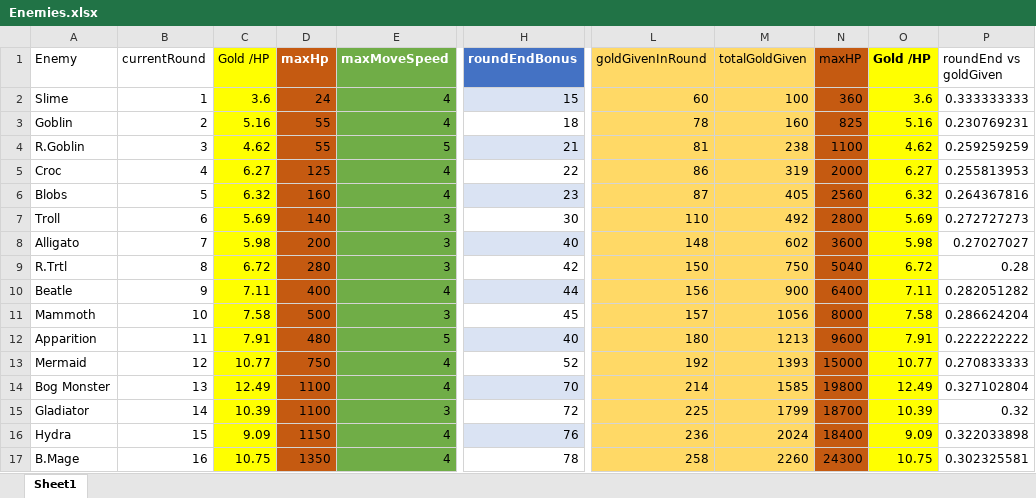
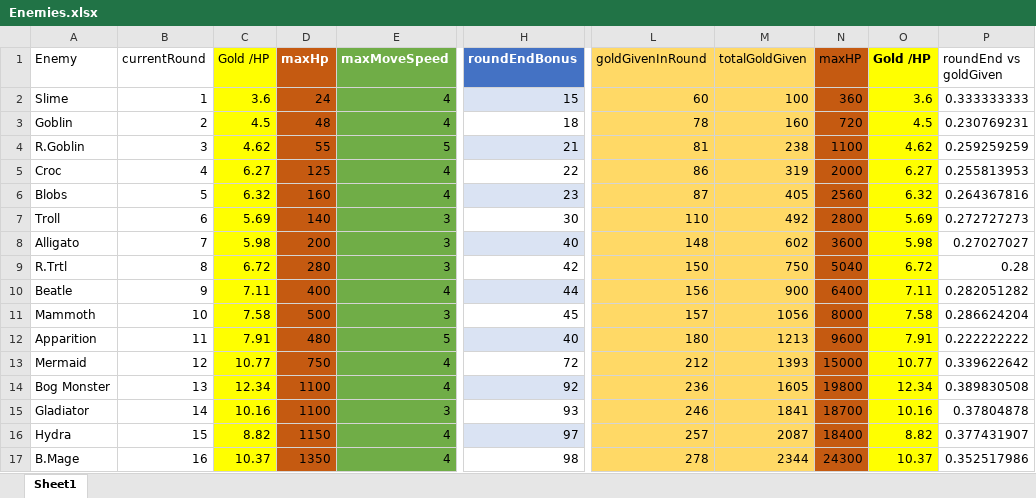
Before and after one commit to m3e/TowerDefense, an Excel workbook: enemies/Enemies.xlsx, sheet Sheet1, drawn as a sheet; only a part is shown, gaps mark what is left out; values as stored, in another font and other column widths than the file's, no borders; table styles not drawn; the diff covers the shown part only; the diff names each change by its address in the sheet, - before the commit and + after, or states it on an @@ line.

```diff
--- a/enemies/Enemies.xlsx (sheet Sheet1)
+++ b/enemies/Enemies.xlsx (sheet Sheet1)
-C3 (Gold /HP): 5.16
+C3 (Gold /HP): 4.5
-D3 (maxHp): 55
+D3 (maxHp): 48
-N3 (maxHP): 825
+N3 (maxHP): 720
-O3 (Gold /HP): 5.16
+O3 (Gold /HP): 4.5
-H13 (roundEndBonus): 52
+H13 (roundEndBonus): 72
-L13 (goldGivenInRound): 192
+L13 (goldGivenInRound): 212
-P13 (roundEnd vs goldGiven): 0.270833333
+P13 (roundEnd vs goldGiven): 0.339622642
-C14 (Gold /HP): 12.49
+C14 (Gold /HP): 12.34
-H14 (roundEndBonus): 70
+H14 (roundEndBonus): 92
-L14 (goldGivenInRound): 214
+L14 (goldGivenInRound): 236
-M14 (totalGoldGiven): 1585
+M14 (totalGoldGiven): 1605
-O14 (Gold /HP): 12.49
+O14 (Gold /HP): 12.34
-P14 (roundEnd vs goldGiven): 0.327102804
+P14 (roundEnd vs goldGiven): 0.389830508
-C15 (Gold /HP): 10.39
+C15 (Gold /HP): 10.16
-H15 (roundEndBonus): 72
+H15 (roundEndBonus): 93
-L15 (goldGivenInRound): 225
+L15 (goldGivenInRound): 246
-M15 (totalGoldGiven): 1799
+M15 (totalGoldGiven): 1841
-O15 (Gold /HP): 10.39
+O15 (Gold /HP): 10.16
-P15 (roundEnd vs goldGiven): 0.32
+P15 (roundEnd vs goldGiven): 0.37804878
-C16 (Gold /HP): 9.09
+C16 (Gold /HP): 8.82
-H16 (roundEndBonus): 76
+H16 (roundEndBonus): 97
-L16 (goldGivenInRound): 236
+L16 (goldGivenInRound): 257
-M16 (totalGoldGiven): 2024
+M16 (totalGoldGiven): 2087
-O16 (Gold /HP): 9.09
+O16 (Gold /HP): 8.82
-P16 (roundEnd vs goldGiven): 0.322033898
+P16 (roundEnd vs goldGiven): 0.377431907
-C17 (Gold /HP): 10.75
+C17 (Gold /HP): 10.37
-H17 (roundEndBonus): 78
+H17 (roundEndBonus): 98
-L17 (goldGivenInRound): 258
+L17 (goldGivenInRound): 278
-M17 (totalGoldGiven): 2260
+M17 (totalGoldGiven): 2344
-O17 (Gold /HP): 10.75
+O17 (Gold /HP): 10.37
-P17 (roundEnd vs goldGiven): 0.302325581
+P17 (roundEnd vs goldGiven): 0.352517986
```
Also changed, not shown: 24 edited cells elsewhere in this sheet, towers/Towers.xlsx, 21 other files.
